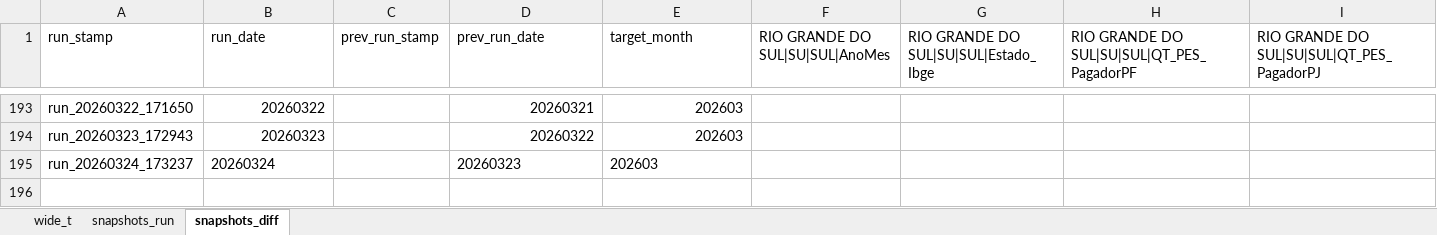
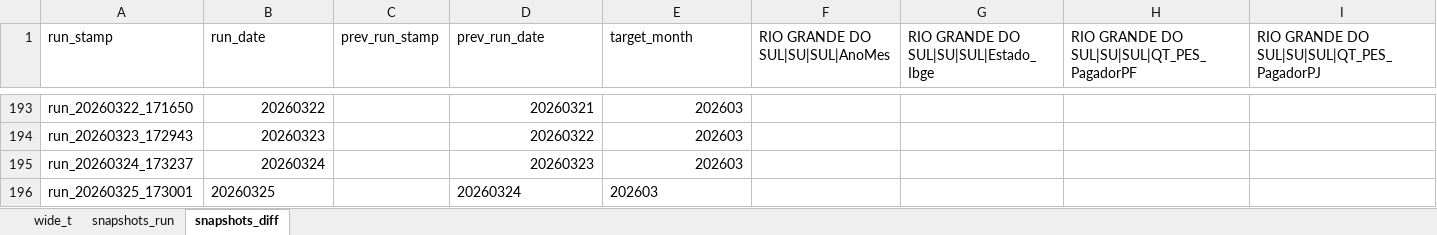
Before and after one commit to crissavieira-ctrl/pix, an Excel workbook: pix_pordia.xlsx, sheet snapshots_diff, drawn as a sheet; only a part is shown, gaps mark what is left out; values as stored, in another font and other column widths than the file's, no borders; rows hold the shown columns only; the diff names each change by its address in the sheet, - before the commit and + after, or states it on an @@ line.

```diff
--- a/pix_pordia.xlsx (sheet snapshots_diff)
+++ b/pix_pordia.xlsx (sheet snapshots_diff)
-B195 alignment: left
+B195 alignment: right
-D195:E195 alignment: left
+D195:E195 alignment: right
+row 196: run_20260325_173001 | 20260325 |  | 20260324 | 202603
```
Also changed, not shown: sheet snapshots_run, sheet wide_t.
